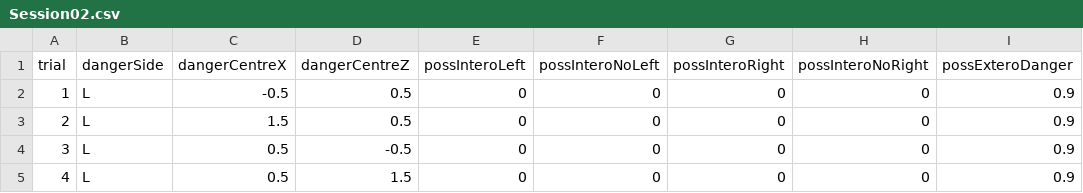
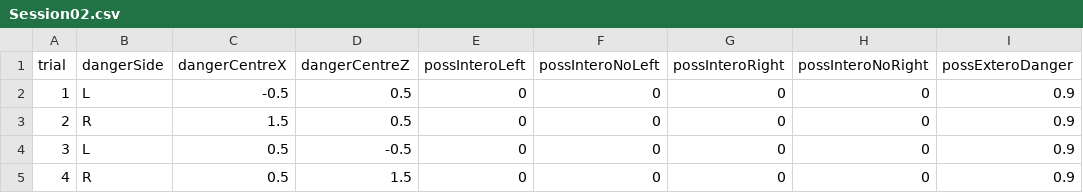
Before and after one commit to Chronowanderer/Conceptual_pain_pilot_task, a CSV file: ExpData/Settings/Session02.csv, drawn as a sheet; only a part is shown; the diff names each change by its address in the sheet, - before the commit and + after, or states it on an @@ line.

```diff
--- a/ExpData/Settings/Session02.csv
+++ b/ExpData/Settings/Session02.csv
-B3 (dangerSide): L
+B3 (dangerSide): R
-B5 (dangerSide): L
+B5 (dangerSide): R
```
Also changed, not shown: ExpData/Settings/Session01.csv.
